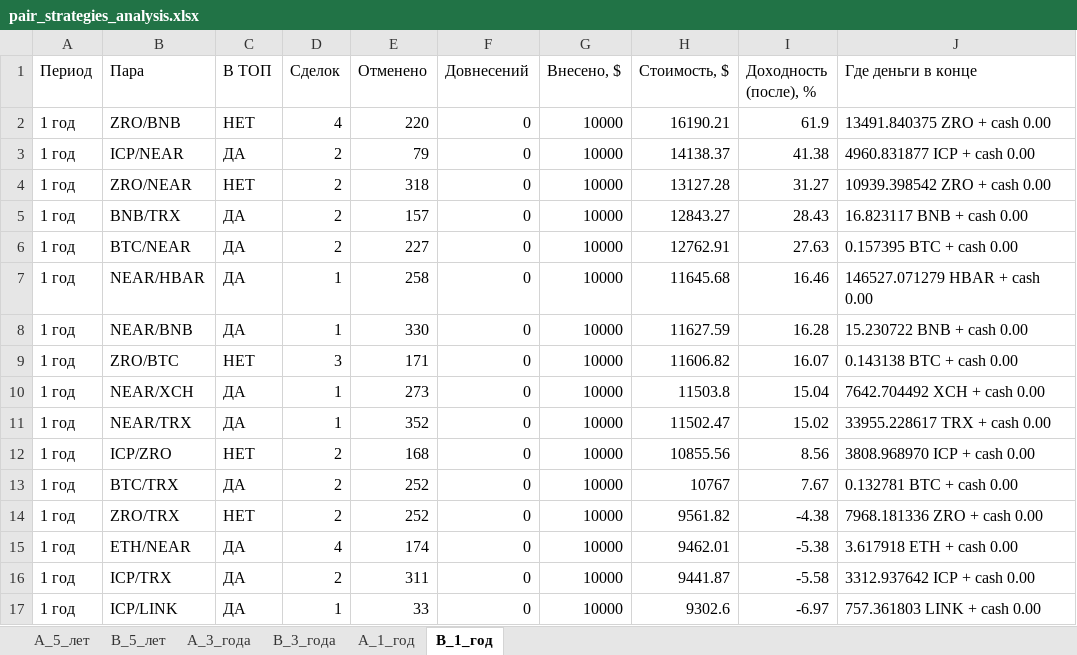
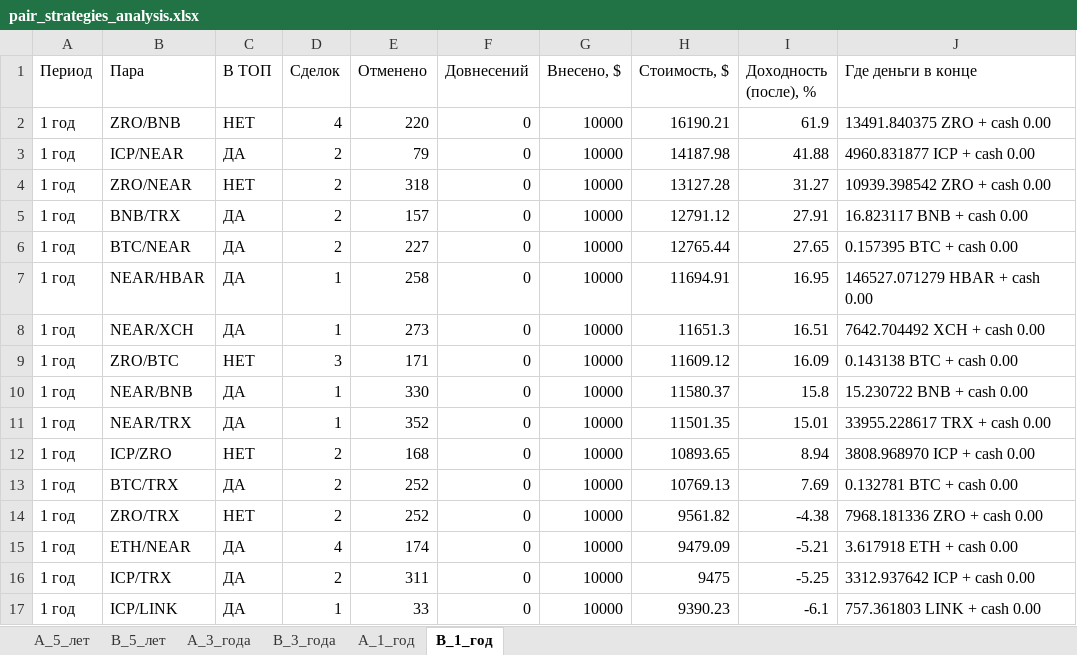
Before and after one commit to gadotkach/pairs-trading-crypto, an Excel workbook: pair_strategies_analysis.xlsx, sheet B_1_год, drawn as a sheet; only a part is shown; values as stored, in another font and other column widths than the file's, no borders; the diff covers the shown part only; the diff names each change by its address in the sheet, - before the commit and + after, or states it on an @@ line.

```diff
--- a/pair_strategies_analysis.xlsx (sheet B_1_год)
+++ b/pair_strategies_analysis.xlsx (sheet B_1_год)
-H3 (Стоимость, $): 14138.37
+H3 (Стоимость, $): 14187.98
-I3 (Доходность (после), %): 41.38
+I3 (Доходность (после), %): 41.88
-H5 (Стоимость, $): 12843.27
+H5 (Стоимость, $): 12791.12
-I5 (Доходность (после), %): 28.43
+I5 (Доходность (после), %): 27.91
-H6 (Стоимость, $): 12762.91
+H6 (Стоимость, $): 12765.44
-I6 (Доходность (после), %): 27.63
+I6 (Доходность (после), %): 27.65
-H7 (Стоимость, $): 11645.68
+H7 (Стоимость, $): 11694.91
-I7 (Доходность (после), %): 16.46
+I7 (Доходность (после), %): 16.95
-B8 (Пара): NEAR/BNB
+B8 (Пара): NEAR/XCH
-E8 (Отменено): 330
+E8 (Отменено): 273
-H8 (Стоимость, $): 11627.59
+H8 (Стоимость, $): 11651.3
-I8 (Доходность (после), %): 16.28
+I8 (Доходность (после), %): 16.51
-J8 (Где деньги в конце): 15.230722 BNB + cash 0.00
+J8 (Где деньги в конце): 7642.704492 XCH + cash 0.00
-H9 (Стоимость, $): 11606.82
+H9 (Стоимость, $): 11609.12
-I9 (Доходность (после), %): 16.07
+I9 (Доходность (после), %): 16.09
-B10 (Пара): NEAR/XCH
+B10 (Пара): NEAR/BNB
-E10 (Отменено): 273
+E10 (Отменено): 330
-H10 (Стоимость, $): 11503.8
+H10 (Стоимость, $): 11580.37
-I10 (Доходность (после), %): 15.04
+I10 (Доходность (после), %): 15.8
-J10 (Где деньги в конце): 7642.704492 XCH + cash 0.00
+J10 (Где деньги в конце): 15.230722 BNB + cash 0.00
-H11 (Стоимость, $): 11502.47
+H11 (Стоимость, $): 11501.35
-I11 (Доходность (после), %): 15.02
+I11 (Доходность (после), %): 15.01
-H12 (Стоимость, $): 10855.56
+H12 (Стоимость, $): 10893.65
-I12 (Доходность (после), %): 8.56
+I12 (Доходность (после), %): 8.94
-H13 (Стоимость, $): 10767
+H13 (Стоимость, $): 10769.13
-I13 (Доходность (после), %): 7.67
+I13 (Доходность (после), %): 7.69
-H15 (Стоимость, $): 9462.01
+H15 (Стоимость, $): 9479.09
-I15 (Доходность (после), %): -5.38
+I15 (Доходность (после), %): -5.21
-H16 (Стоимость, $): 9441.87
+H16 (Стоимость, $): 9475
-I16 (Доходность (после), %): -5.58
+I16 (Доходность (после), %): -5.25
-H17 (Стоимость, $): 9302.6
+H17 (Стоимость, $): 9390.23
-I17 (Доходность (после), %): -6.97
+I17 (Доходность (после), %): -6.1
```
Also changed, not shown: 17 added rows, 17 removed rows and 118 edited cells elsewhere in this sheet, sheet A_1_год, sheet B_5_лет, sheet A_3_года, sheet B_3_года, sheet A_5_лет, analytics_z.xlsx, 14 other files.
